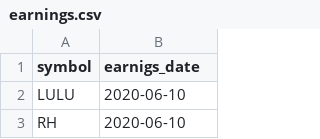
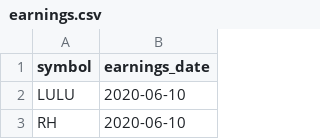
Before and after one commit to renoneto/swing_trading, a CSV file: docs/earnings.csv, drawn as a sheet; only a part is shown.

```diff
--- a/docs/earnings.csv
+++ b/docs/earnings.csv
@@ -1,2 +1,2 @@
-symbol,earnigs_date
+symbol,earnings_date
 LULU,2020-06-10
```
Also changed, not shown: 5 other files.
